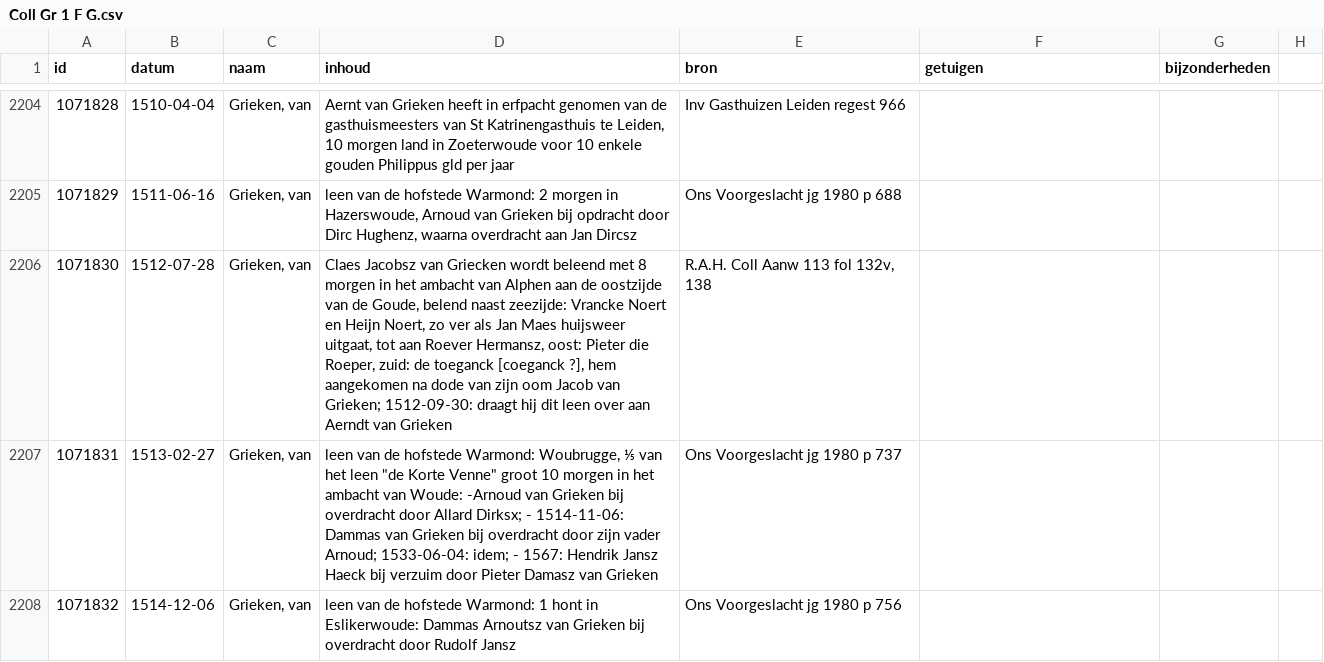
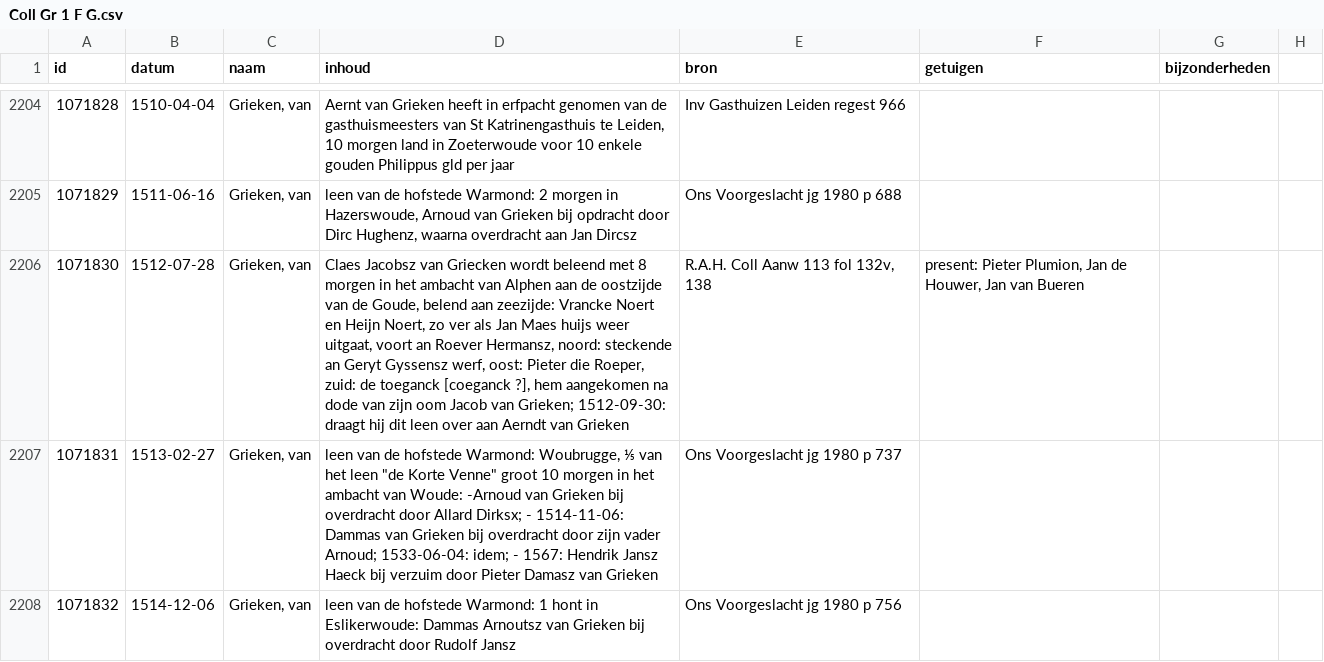
Before and after one commit to collectiegroesbeek/collectiegroesbeek-data, a CSV file: Coll Gr 1 F G.csv, drawn as a sheet; only a part is shown, gaps mark what is left out.

```diff
--- a/Coll Gr 1 F G.csv
+++ b/Coll Gr 1 F G.csv
@@ -2208,3 +2208,3 @@ id,datum,naam,inhoud,bron,getuigen,bijzonderheden,,
 1071829,1511-06-16,"Grieken, van","leen van de hofstede Warmond: 2 morgen in Hazerswoude, Arnoud van Grieken bij opdracht door Dirc Hughenz, waarna overdracht aan Jan Dircsz",Ons Voorgeslacht jg 1980 p 688,,,,
-1071830,1512-07-28,"Grieken, van","Claes Jacobsz van Griecken wordt beleend met 8 morgen in het ambacht van Alphen aan de oostzijde van de Goude, belend naast zeezijde: Vrancke Noert en Heijn Noert, zo ver als Jan Maes huijsweer uitgaat, tot aan Roever Hermansz, oost: Pieter die Roeper, zuid: de toeganck [coeganck ?], hem aangekomen na dode van zijn oom Jacob van Grieken; 1512-09-30: draagt hij dit leen over aan Aerndt van Grieken","R.A.H. Coll Aanw 113 fol 132v, 138",,,,
+1071830,1512-07-28,"Grieken, van","Claes Jacobsz van Griecken wordt beleend met 8 morgen in het ambacht van Alphen aan de oostzijde van de Goude, belend aan zeezijde: Vrancke Noert en Heijn Noert, zo ver als Jan Maes huijs weer uitgaat, voort an Roever Hermansz, noord: steckende an Geryt Gyssensz werf, oost: Pieter die Roeper, zuid: de toeganck [coeganck ?], hem aangekomen na dode van zijn oom Jacob van Grieken; 1512-09-30: draagt hij dit leen over aan Aerndt van Grieken","R.A.H. Coll Aanw 113 fol 132v, 138","present: Pieter Plumion, Jan de Houwer, Jan van Bueren",,,
 1071831,1513-02-27,"Grieken, van","leen van de hofstede Warmond: Woubrugge, ⅕ van het leen ""de Korte Venne"" groot 10 morgen in het ambacht van Woude: -Arnoud van Grieken bij overdracht door Allard Dirksx; - 1514-11-06: Dammas van Grieken bij overdracht door zijn vader Arnoud; 1533-06-04: idem; - 1567: Hendrik Jansz Haeck bij verzuim door Pieter Damasz van Grieken",Ons Voorgeslacht jg 1980 p 737,,,,
```
Also changed, not shown: Coll Gr 1 E.csv, Coll Gr 1 M.csv, 8 other files.
